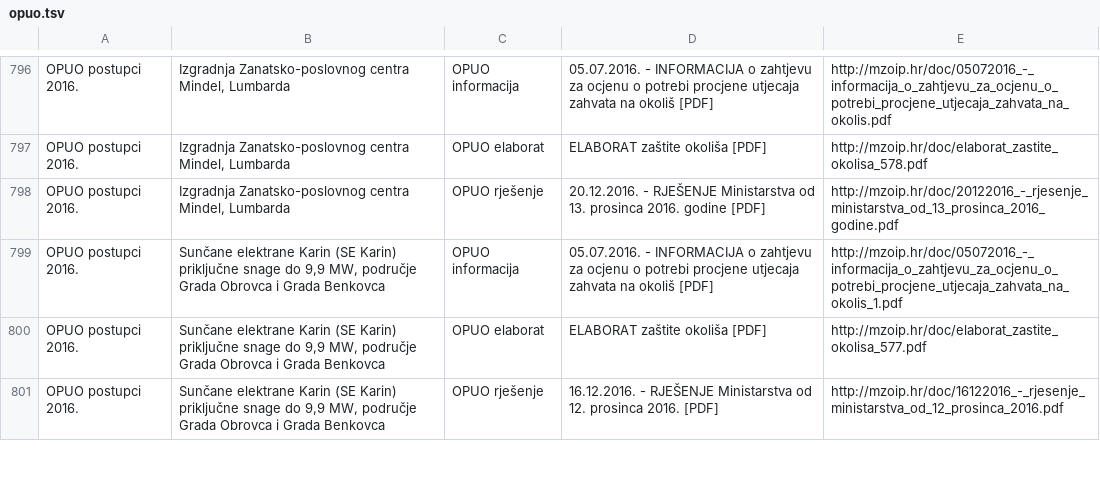
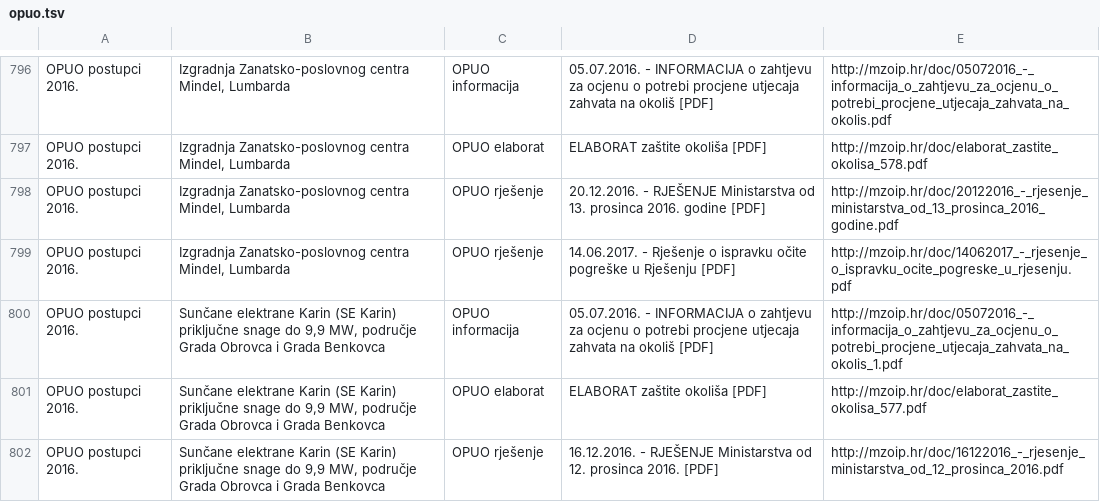
Before and after one commit to udruga-biom/puo-arhiva, a TSV file: opuo.tsv, drawn as a sheet; only a part is shown, gaps mark what is left out.

Commit message:
2017-06-14

```diff
--- a/opuo.tsv
+++ b/opuo.tsv
@@ -798,2 +798,3 @@ OPUO postupci 2016.	Izgradnja Zanatsko-poslovnog centra Mindel, Lumbarda	OPUO el
 OPUO postupci 2016.	Izgradnja Zanatsko-poslovnog centra Mindel, Lumbarda	OPUO rješenje	20.12.2016. - RJEŠENJE Ministarstva od 13. prosinca 2016. godine [PDF]	http://mzoip.hr/doc/20122016_-_rjesenje_ministarstva_od_13_prosinca_2016_godine.pdf
+OPUO postupci 2016.	Izgradnja Zanatsko-poslovnog centra Mindel, Lumbarda	OPUO rješenje	14.06.2017. - Rješenje o ispravku očite pogreške u Rješenju [PDF]	http://mzoip.hr/doc/14062017_-_rjesenje_o_ispravku_ocite_pogreske_u_rjesenju.pdf
 OPUO postupci 2016.	Sunčane elektrane Karin (SE Karin) priključne snage do 9,9 MW, područje Grada Obrovca i Grada Benkovca	OPUO informacija	05.07.2016. - INFORMACIJA o zahtjevu za ocjenu o potrebi procjene utjecaja zahvata na okoliš [PDF]	http://mzoip.hr/doc/05072016_-_informacija_o_zahtjevu_za_ocjenu_o_potrebi_procjene_utjecaja_zahvata_na_okolis_1.pdf
```
